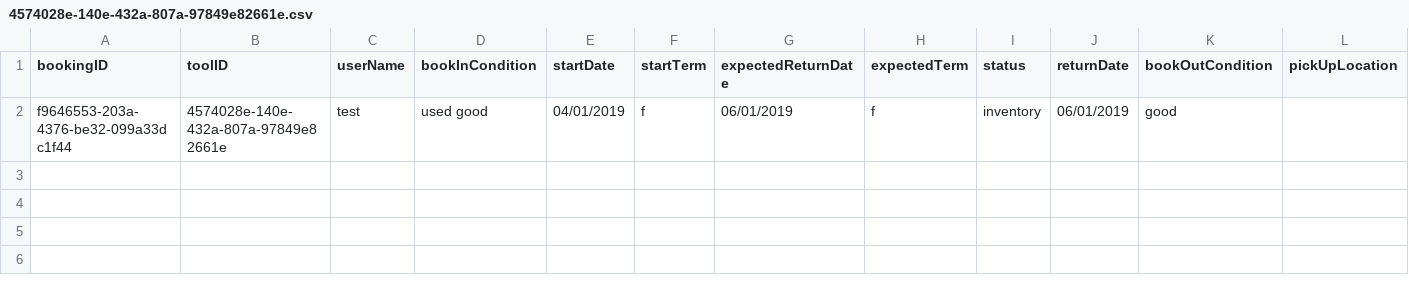
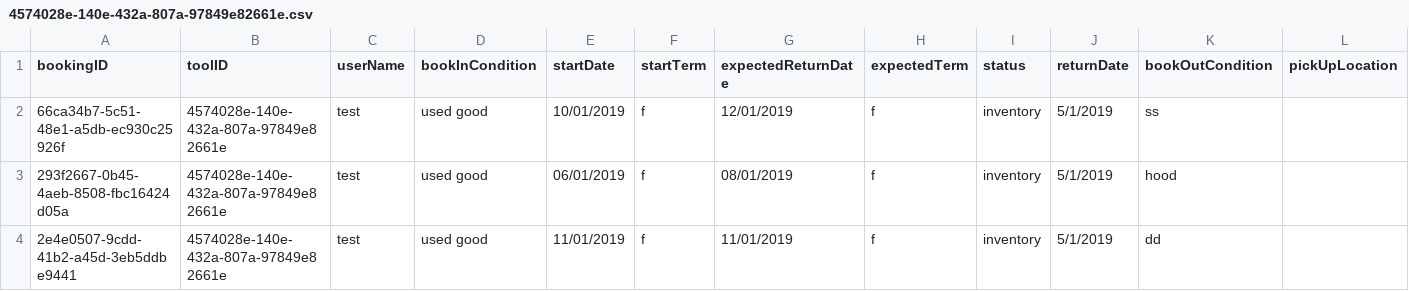
Before and after one commit to SMXaS/Shared-Power, a CSV file: Data/Bookings/4574028e-140e-432a-807a-97849e82661e.csv, drawn as a sheet; only a part is shown; addresses are those after the commit; rows hold the shown columns only; the diff names each change by its address in the sheet, - before the commit and + after, or states it on an @@ line.

```diff
--- a/Data/Bookings/4574028e-140e-432a-807a-97849e82661e.csv
+++ b/Data/Bookings/4574028e-140e-432a-807a-97849e82661e.csv
+row 2: 66ca34b7-5c51-48e1-a5db-ec930c25926f | 4574028e-140e-432a-807a-97849e82661e | test | used good | 10/01/2019 | f | 12/01/2019 | f | inventory | 5/1/2019 | ss
-A3 (bookingID): f9646553-203a-4376-be32-099a33dc1f44
+A3 (bookingID): 293f2667-0b45-4aeb-8508-fbc16424d05a
-E3 (startDate): 04/01/2019
+E3 (startDate): 06/01/2019
-G3 (expectedReturnDate): 06/01/2019
+G3 (expectedReturnDate): 08/01/2019
-J3 (returnDate): 06/01/2019
+J3 (returnDate): 5/1/2019
-K3 (bookOutCondition): good
+K3 (bookOutCondition): hood
+row 4: 2e4e0507-9cdd-41b2-a45d-3eb5ddbe9441 | 4574028e-140e-432a-807a-97849e82661e | test | used good | 11/01/2019 | f | 11/01/2019 | f | inventory | 5/1/2019 | dd
```
Also changed, not shown: Data/tools.csv, 6 other files.
